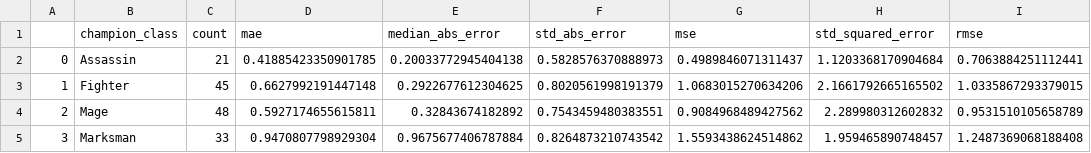
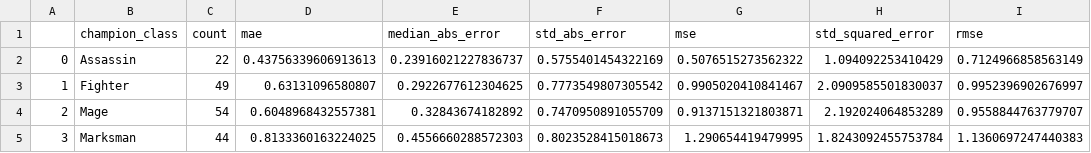
Before and after one commit to Clemtourte/Patch-LoL-Meta-Prediction, a CSV file: src/error_analysis_by_class.csv, drawn as a sheet; only a part is shown; the diff covers the shown part only.

```diff
--- a/src/error_analysis_by_class.csv
+++ b/src/error_analysis_by_class.csv
@@ -1,5 +1,5 @@
 ,champion_class,count,mae,median_abs_error,std_abs_error,mse,std_squared_error,rmse
-0,Assassin,21,0.41885423350901785,0.20033772945404138,0.5828576370888973,0.4989846071311437,1.1203368170904684,0.7063884251112441
-1,Fighter,45,0.6627992191447148,0.2922677612304625,0.8020561998191379,1.0683015270634206,2.1661792665165502,1.0335867293379015
-2,Mage,48,0.5927174655615811,0.32843674182892,0.7543459480383551,0.9084968489427562,2.289980312602832,0.9531510105658789
-3,Marksman,33,0.9470807798929304,0.9675677406787884,0.8264873210743542,1.5593438624514862,1.959465890748457,1.2487369068188408
+0,Assassin,22,0.43756339606913613,0.23916021227836737,0.5755401454322169,0.5076515273562322,1.094092253410429,0.7124966858563149
+1,Fighter,49,0.63131096580807,0.2922677612304625,0.7773549807305542,0.9905020410841467,2.0909585501830037,0.9952396902676997
+2,Mage,54,0.6048968432557381,0.32843674182892,0.7470950891055709,0.9137151321803871,2.192024064853289,0.9558844763779707
+3,Marksman,44,0.8133360163224025,0.4556660288572303,0.8023528415018673,1.290654419479995,1.8243092455753784,1.1360697247440383
```
Also changed, not shown: 1 removed row and 14 edited cells elsewhere in this file, src/ablation_study_results.csv, src/nonconsecutive_validation_results.csv, 13 other files.
